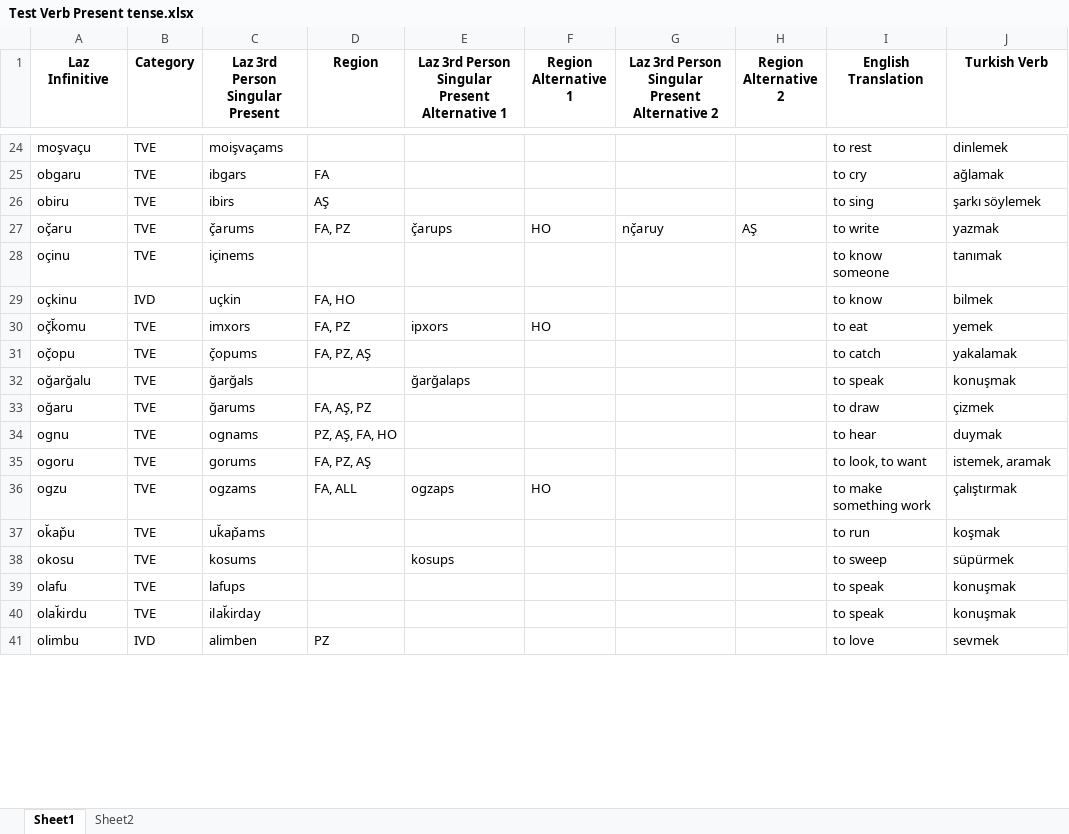
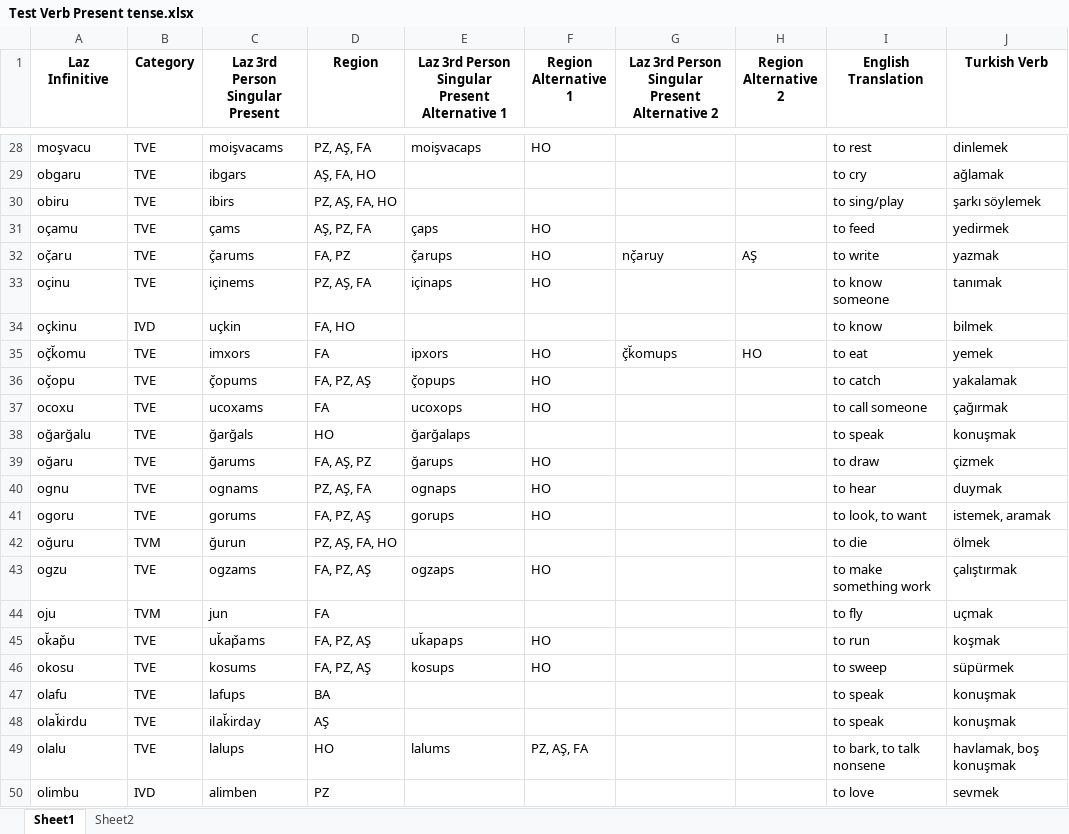
Before and after one commit to okandale/Lazverbcon, an Excel workbook: laz_verb_conjugator/notebooks/data/Test Verb Present tense.xlsx, sheet Sheet1, drawn as a sheet; only a part is shown, gaps mark what is left out; values as stored, in another font and other column widths than the file's, no borders; charts and pictures and conditional formats not drawn; addresses are those after the commit; the diff covers the shown part only; the diff names each change by its address in the sheet, - before the commit and + after, or states it on an @@ line.

```diff
--- a/laz_verb_conjugator/notebooks/data/Test Verb Present tense.xlsx (sheet Sheet1)
+++ b/laz_verb_conjugator/notebooks/data/Test Verb Present tense.xlsx (sheet Sheet1)
-A28 (Laz Infinitive): moşvaçu
+A28 (Laz Infinitive): moşvacu
-C28 (Laz 3rd Person Singular Present): moişvaçams
+C28 (Laz 3rd Person Singular Present): moişvacams
-D28 (Region): (empty)
+D28 (Region): PZ, AŞ, FA
-E28: (empty)
+E28: moişvacaps
-F28 (Region Alternative 1): (empty)
+F28 (Region Alternative 1): HO
-D29 (Region): FA
+D29 (Region): AŞ, FA, HO
-D30 (Region): AŞ
+D30 (Region): PZ, AŞ, FA, HO
-I30 (English Translation): to sing
+I30 (English Translation): to sing/play
+row 31: oçamu | TVE | çams | AŞ, PZ, FA | çaps | HO |  |  | to feed | yedirmek
-D33 (Region): (empty)
+D33 (Region): PZ, AŞ, FA
-E33: (empty)
+E33: içinaps
-F33 (Region Alternative 1): (empty)
+F33 (Region Alternative 1): HO
-D35 (Region): FA, PZ
+D35 (Region): FA
-G35: (empty)
+G35: ç̌k̆omups
-H35 (Region Alternative 2): (empty)
+H35 (Region Alternative 2): HO
-E36: (empty)
+E36: ç̌opups
-F36 (Region Alternative 1): (empty)
+F36 (Region Alternative 1): HO
@@ row 85 moved to row 37: ocoxu @@
-D38 (Region): (empty)
+D38 (Region): HO
-E39: (empty)
+E39: ğarups
-F39:F41 (Region Alternative 1): (empty)
+F39:F41 (Region Alternative 1): HO
-D40 (Region): PZ, AŞ, FA, HO
+D40 (Region): PZ, AŞ, FA
-E40: (empty)
+E40: ognaps
-E41: (empty)
+E41: gorups
@@ row 88 moved to row 42: oğuru @@
-D43 (Region): FA, ALL
+D43 (Region): FA, PZ, AŞ
+row 44: oju | TVM | jun | FA |  |  |  |  | to fly | uçmak
-D45:D46 (Region): (empty)
+D45:D46 (Region): FA, PZ, AŞ
-E45: (empty)
+E45: uk̆apaps
-F45:F46 (Region Alternative 1): (empty)
+F45:F46 (Region Alternative 1): HO
-D47 (Region): (empty)
+D47 (Region): BA
-D48 (Region): (empty)
+D48 (Region): AŞ
+row 49: olalu | TVE | lalups | HO | lalums | PZ, AŞ, FA |  |  | to bark, to talk nonsene | havlamak, boş konuşmak
```
Also changed, not shown: 20 added rows, 6 removed rows, 16 moved rows and 56 edited cells elsewhere in this sheet, sheet Sheet2, charts or pictures, 12 other files.
